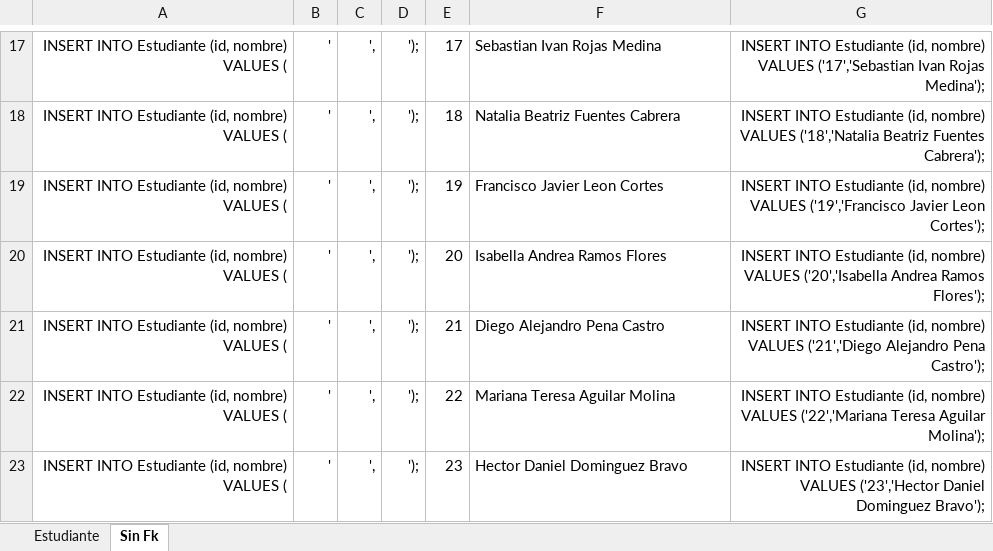
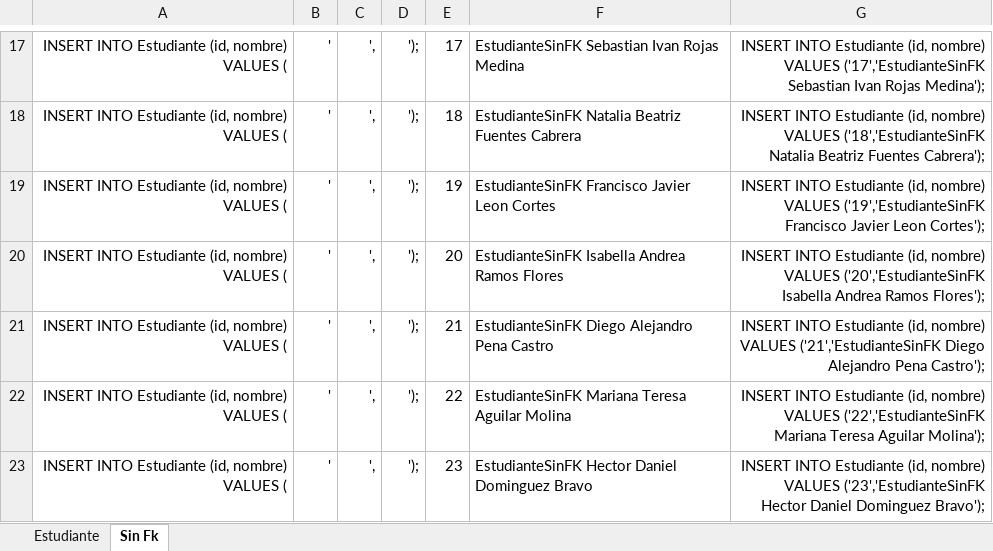
Before and after one commit to JhonnFy/AngularNetAppi, an Excel workbook: OrigenDatos/Generar Nombres/InsertInto/Estudiante.xlsx, sheet Sin Fk, drawn as a sheet; only a part is shown, gaps mark what is left out; values as stored, in another font and other column widths than the file's, no borders; the diff covers the shown part only; the diff names each change by its address in the sheet, - before the commit and + after, or states it on an @@ line.

```diff
--- a/OrigenDatos/Generar Nombres/InsertInto/Estudiante.xlsx (sheet Sin Fk)
+++ b/OrigenDatos/Generar Nombres/InsertInto/Estudiante.xlsx (sheet Sin Fk)
-F17: Sebastian Ivan Rojas Medina
+F17: EstudianteSinFK Sebastian Ivan Rojas Medina
-G17: …nombre) VALUES ('17','Sebastian Ivan Rojas…
+G17: …nombre) VALUES ('17','EstudianteSinFK Sebastian Ivan Rojas…
-F18: Natalia Beatriz Fuentes Cabrera
+F18: EstudianteSinFK Natalia Beatriz Fuentes Cabrera
-G18: …nombre) VALUES ('18','Natalia Beatriz Fuentes…
+G18: …nombre) VALUES ('18','EstudianteSinFK Natalia Beatriz Fuentes…
-F19: Francisco Javier Leon Cortes
+F19: EstudianteSinFK Francisco Javier Leon Cortes
-G19: …nombre) VALUES ('19','Francisco Javier Leon…
+G19: …nombre) VALUES ('19','EstudianteSinFK Francisco Javier Leon…
-F20: Isabella Andrea Ramos Flores
+F20: EstudianteSinFK Isabella Andrea Ramos Flores
-G20: …nombre) VALUES ('20','Isabella Andrea Ramos…
+G20: …nombre) VALUES ('20','EstudianteSinFK Isabella Andrea Ramos…
-F21: Diego Alejandro Pena Castro
+F21: EstudianteSinFK Diego Alejandro Pena Castro
-G21: …nombre) VALUES ('21','Diego Alejandro Pena…
+G21: …nombre) VALUES ('21','EstudianteSinFK Diego Alejandro Pena…
-F22: Mariana Teresa Aguilar Molina
+F22: EstudianteSinFK Mariana Teresa Aguilar Molina
-G22: …nombre) VALUES ('22','Mariana Teresa Aguilar…
+G22: …nombre) VALUES ('22','EstudianteSinFK Mariana Teresa Aguilar…
-F23: Hector Daniel Dominguez Bravo
+F23: EstudianteSinFK Hector Daniel Dominguez Bravo
-G23: …nombre) VALUES ('23','Hector Daniel Dominguez…
+G23: …nombre) VALUES ('23','EstudianteSinFK Hector Daniel Dominguez…
```
Also changed, not shown: 32 edited cells elsewhere in this sheet, 6 other files.
